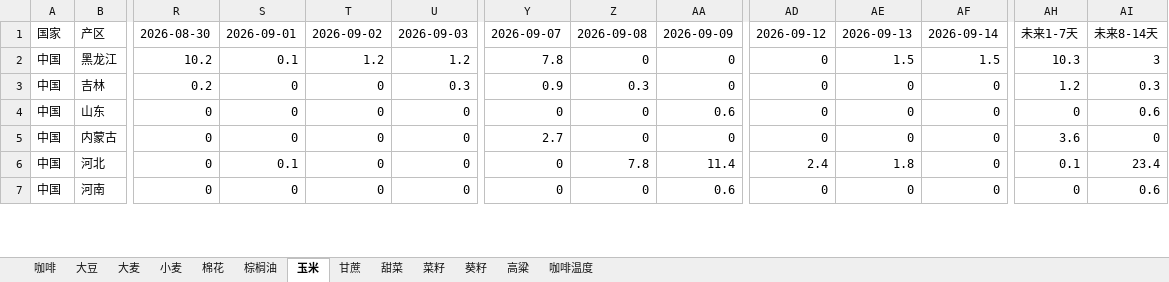
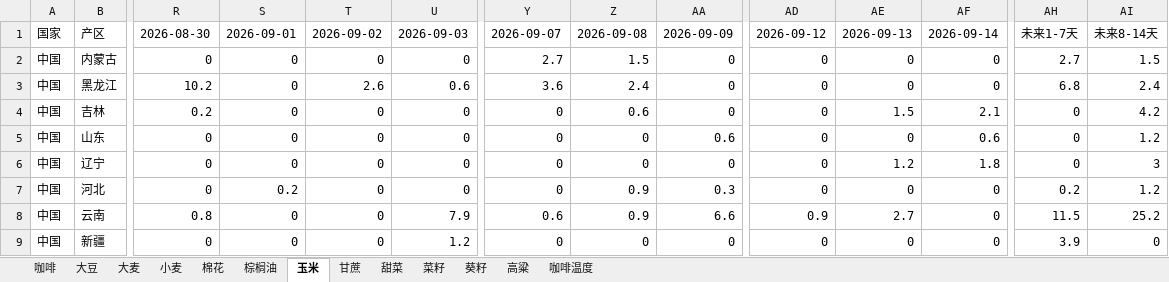
Before and after one commit to 2368846312-oss/ag-weather, an Excel workbook: 全球农产品降水数据_最新.xlsx, sheet 玉米, drawn as a sheet; only a part is shown, gaps mark what is left out; values as stored, in another font and other column widths than the file's, no cell formats; removed rows and columns are numbered as before the commit, all else as after; rows hold the shown columns only; the diff covers the shown part only; the diff names each change by its address in the sheet, - before the commit and + after, or states it on an @@ line.

```diff
--- a/全球农产品降水数据_最新.xlsx (sheet 玉米)
+++ b/全球农产品降水数据_最新.xlsx (sheet 玉米)
+row 2: 中国 | 内蒙古 | 0 | 0 | 0 | 0 | 2.7 | 1.5 | 0 | 0 | 0 | 0 | 2.7 | 1.5
-S3: 0.1
+S3: 0
-T3: 1.2
+T3: 2.6
-U3: 1.2
+U3: 0.6
-Y3: 7.8
+Y3: 3.6
-Z3: 0
+Z3: 2.4
-AE3: 1.5
+AE3: 0
-AF3: 1.5
+AF3: 0
-AH3: 10.3
+AH3: 6.8
-AI3: 3
+AI3: 2.4
-U4: 0.3
+U4: 0
-Y4: 0.9
+Y4: 0
-Z4: 0.3
+Z4: 0.6
-AE4: 0
+AE4: 1.5
-AF4: 0
+AF4: 2.1
-AH4: 1.2
+AH4: 0
-AI4: 0.3
+AI4: 4.2
-AF5: 0
+AF5: 0.6
-AI5: 0.6
+AI5: 1.2
-row 5: 中国 | 内蒙古 | 0 | 0 | 0 | 0 | 2.7 | 0 | 0 | 0 | 0 | 0 | 3.6 | 0
+row 6: 中国 | 辽宁 | 0 | 0 | 0 | 0 | 0 | 0 | 0 | 0 | 1.2 | 1.8 | 0 | 3
-S7: 0.1
+S7: 0.2
-Z7: 7.8
+Z7: 0.9
-AA7: 11.4
+AA7: 0.3
-AD7: 2.4
+AD7: 0
-AE7: 1.8
+AE7: 0
-AH7: 0.1
+AH7: 0.2
-AI7: 23.4
+AI7: 1.2
-row 7: 中国 | 河南 | 0 | 0 | 0 | 0 | 0 | 0 | 0.6 | 0 | 0 | 0 | 0 | 0.6
+row 8: 中国 | 云南 | 0.8 | 0 | 0 | 7.9 | 0.6 | 0.9 | 6.6 | 0.9 | 2.7 | 0 | 11.5 | 25.2
+row 9: 中国 | 新疆 | 0 | 0 | 0 | 1.2 | 0 | 0 | 0 | 0 | 0 | 0 | 3.9 | 0
```
Also changed, not shown: 12 added rows, 14 removed rows and 172 edited cells elsewhere in this sheet, sheet 小麦, sheet 菜籽, sheet 咖啡温度, sheet 大豆, sheet 葵籽, sheet 高粱, 6 more sheets, cell formats, VHI_Data/VHI_最近6周汇总.xlsx.
